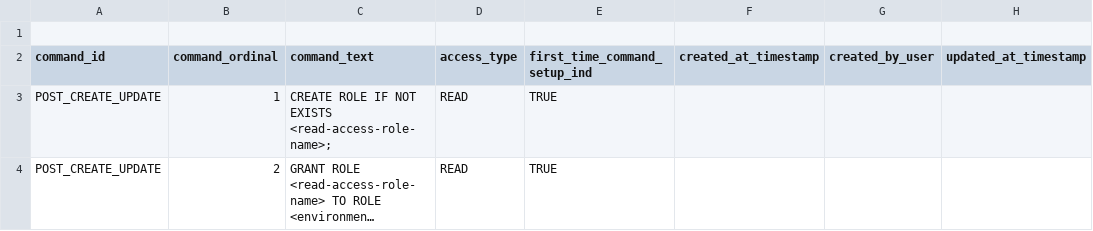
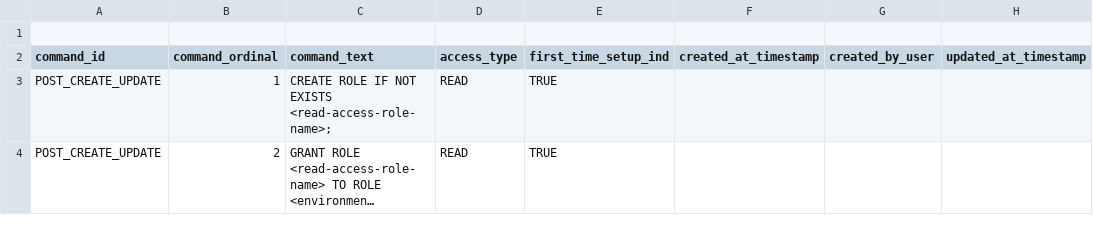
Before and after one commit to sherlock-wings/snowflake_sandbox, a CSV file: RBAC/access_definitions/on_schemas/def_sources/def_schema_read.csv, drawn as a sheet; only a part is shown; long unchanged cells end in …; the diff names each change by its address in the sheet, - before the commit and + after, or states it on an @@ line.

Commit message:
Add files via upload

```diff
--- a/RBAC/access_definitions/on_schemas/def_sources/def_schema_read.csv
+++ b/RBAC/access_definitions/on_schemas/def_sources/def_schema_read.csv
-E2: first_time_command_setup_ind
+E2: first_time_setup_ind
```
